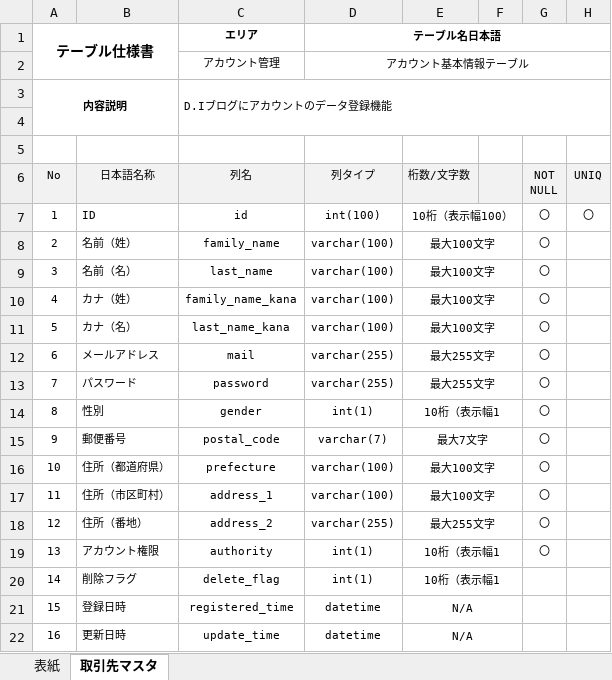
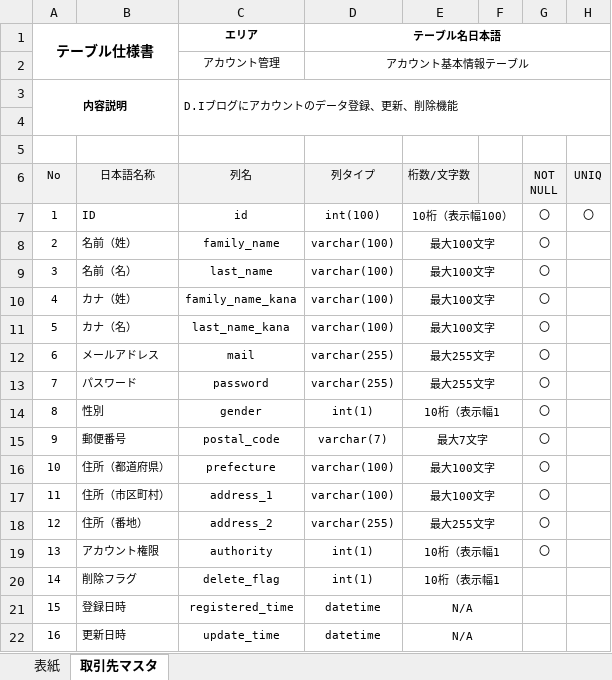
Before and after one commit to yuta02gg/account1, an Excel workbook: 基本設計/テーブル定義書.xlsx, sheet 取引先マスタ, drawn as a sheet; only a part is shown; values as stored, in another font and other column widths than the file's, no borders; the diff names each change by its address in the sheet, - before the commit and + after, or states it on an @@ line.

```diff
--- a/基本設計/テーブル定義書.xlsx (sheet 取引先マスタ)
+++ b/基本設計/テーブル定義書.xlsx (sheet 取引先マスタ)
-C3 (エリア): D.Iブログにアカウントのデータ登録機能
+C3 (エリア): D.Iブログにアカウントのデータ登録、更新、削除機能
```
Also changed, not shown: 詳細設計/画面遷移図.xlsx, 2 other files.
